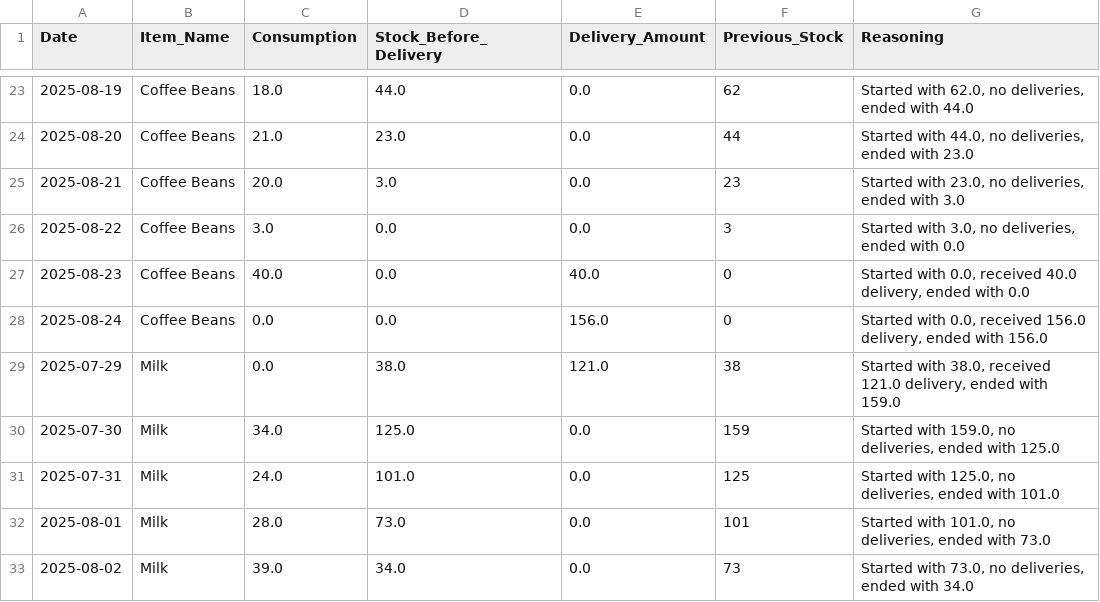
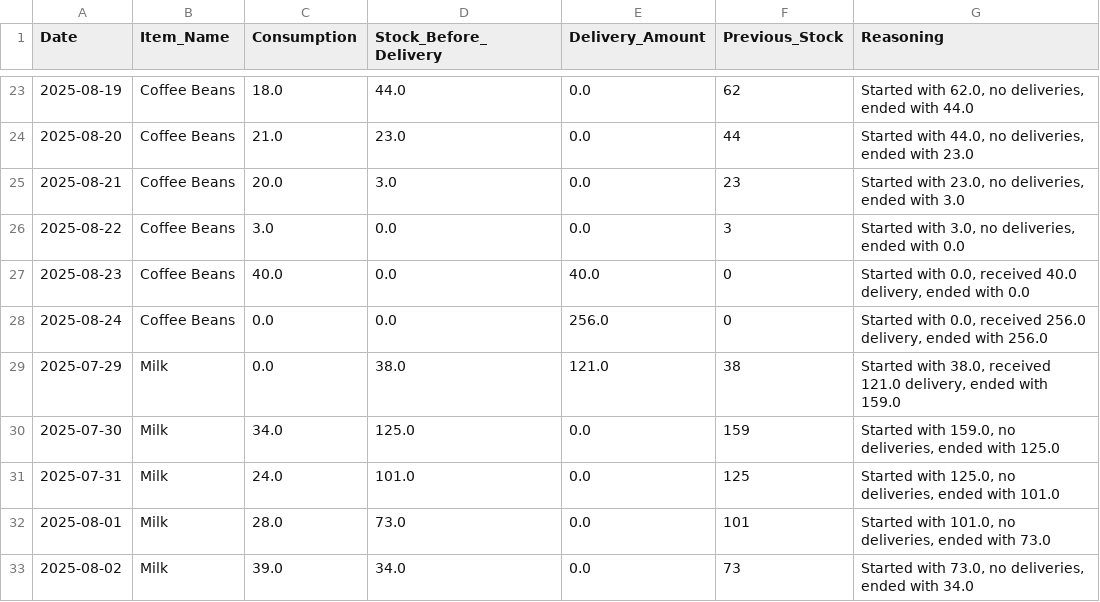
Before and after one commit to k1monfared/cafe_manager, a CSV file: data/daily_consumption.csv, drawn as a sheet; only a part is shown, gaps mark what is left out.

```diff
--- a/data/daily_consumption.csv
+++ b/data/daily_consumption.csv
@@ -27,3 +27,3 @@ Date,Item_Name,Consumption,Stock_Before_Delivery,Delivery_Amount,Previous_Stock,
 2025-08-23,Coffee Beans,40.0,0.0,40.0,0,"Started with 0.0, received 40.0 delivery, ended with 0.0"
-2025-08-24,Coffee Beans,0.0,0.0,156.0,0,"Started with 0.0, received 156.0 delivery, ended with 156.0"
+2025-08-24,Coffee Beans,0.0,0.0,256.0,0,"Started with 0.0, received 256.0 delivery, ended with 256.0"
 2025-07-29,Milk,0.0,38.0,121.0,38,"Started with 38.0, received 121.0 delivery, ended with 159.0"
```
Also changed, not shown: data/audit_results.csv, data/daily_stock_levels.csv, 5 other files.
